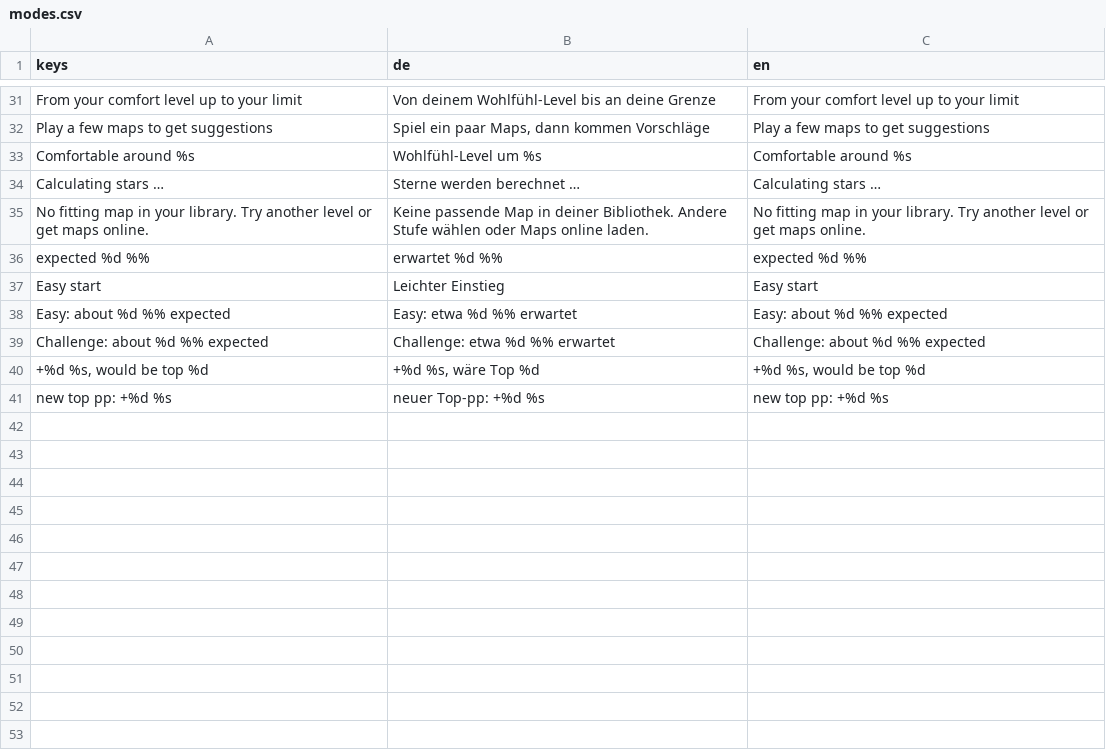
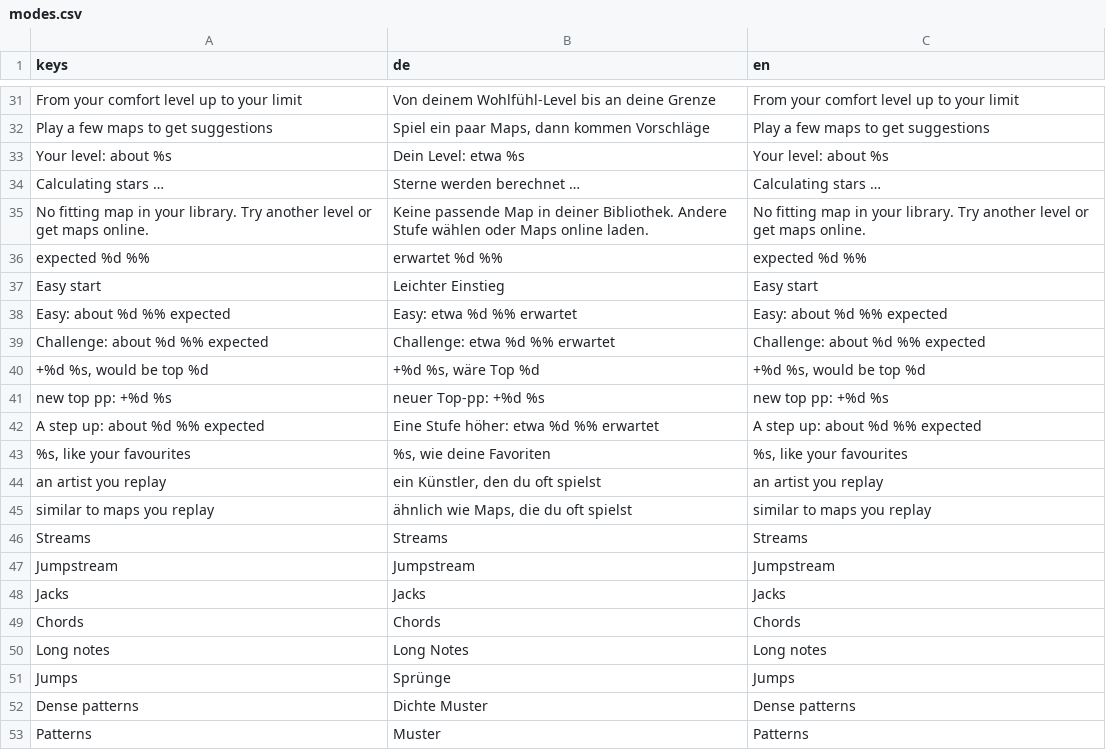
Before and after one commit to Vyrenbusiness-source/TETHRA, a CSV file: translations/modes.csv, drawn as a sheet; only a part is shown, gaps mark what is left out.

```diff
--- a/translations/modes.csv
+++ b/translations/modes.csv
@@ -35,3 +35,3 @@ From your comfort level up to your limit,Von deinem Wohlfühl-Level bis an deine
 Play a few maps to get suggestions,"Spiel ein paar Maps, dann kommen Vorschläge",Play a few maps to get suggestions
-Comfortable around %s,Wohlfühl-Level um %s,Comfortable around %s
+Your level: about %s,Dein Level: etwa %s,Your level: about %s
 Calculating stars …,Sterne werden berechnet …,Calculating stars …
@@ -44 +44,13 @@ Challenge: about %d %% expected,Challenge: etwa %d %% erwartet,Challenge: about
 new top pp: +%d %s,neuer Top-pp: +%d %s,new top pp: +%d %s
+A step up: about %d %% expected,Eine Stufe höher: etwa %d %% erwartet,A step up: about %d %% expected
+"%s, like your favourites","%s, wie deine Favoriten","%s, like your favourites"
+an artist you replay,"ein Künstler, den du oft spielst",an artist you replay
+similar to maps you replay,"ähnlich wie Maps, die du oft spielst",similar to maps you replay
+Streams,Streams,Streams
+Jumpstream,Jumpstream,Jumpstream
+Jacks,Jacks,Jacks
+Chords,Chords,Chords
+Long notes,Long Notes,Long notes
+Jumps,Sprünge,Jumps
+Dense patterns,Dichte Muster,Dense patterns
+Patterns,Muster,Patterns
```
Also changed, not shown: 3 other files.
